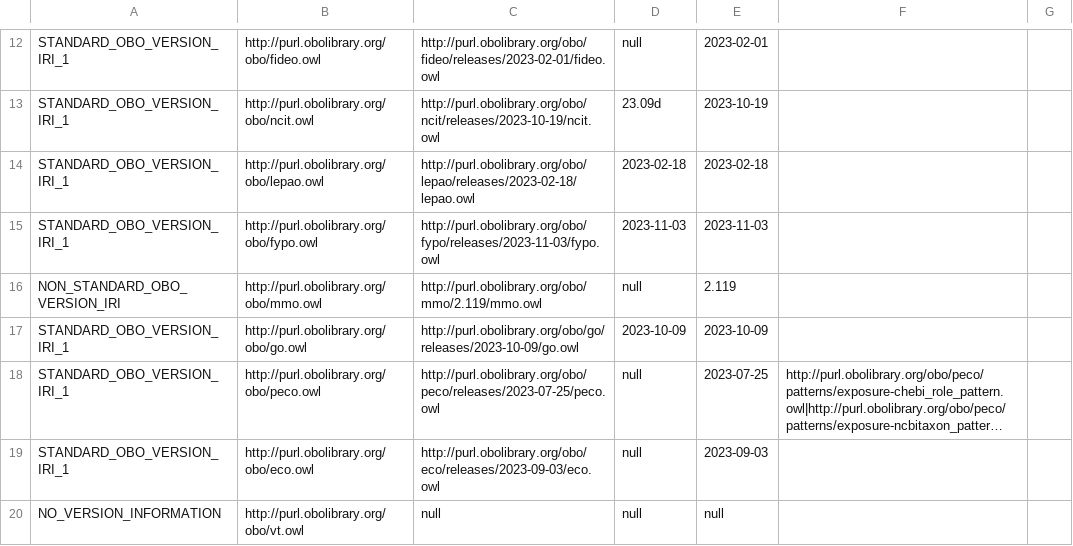
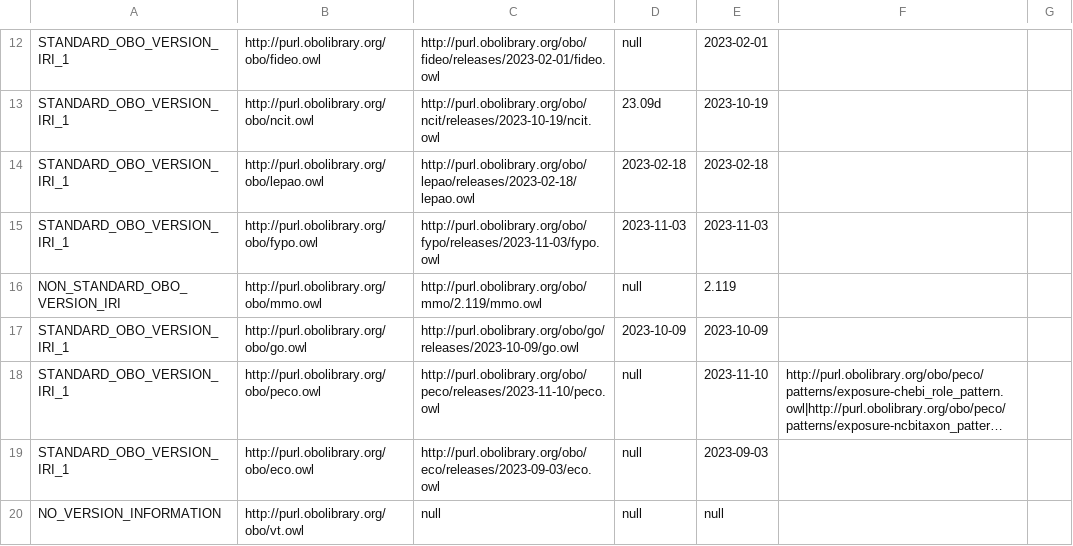
Before and after one commit to psiotwo/ontology-version-extractor, a CSV file: output.csv, drawn as a sheet; only a part is shown, gaps mark what is left out; long unchanged cells end in …; the diff covers the shown part only; the diff names each change by its address in the sheet, - before the commit and + after, or states it on an @@ line.

```diff
--- a/output.csv
+++ b/output.csv
-C18: http://purl.obolibrary.org/obo/peco/releases/2023-07-25/peco.owl
+C18: http://purl.obolibrary.org/obo/peco/releases/2023-11-10/peco.owl
-E18: 2023-07-25
+E18: 2023-11-10
```
Also changed, not shown: 8 edited cells elsewhere in this file, 2 other files.
